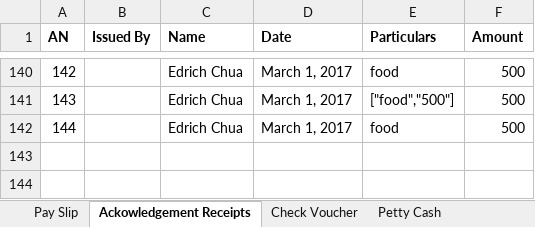
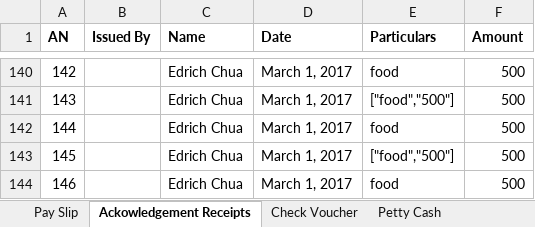
Before and after one commit to edrichhans/ApplesAndBerries, an Excel workbook: uploads/report.xlsx, sheet Ackowledgement Receipts, drawn as a sheet; only a part is shown, gaps mark what is left out; values as stored, in another font and other column widths than the file's, no borders; the diff names each change by its address in the sheet, - before the commit and + after, or states it on an @@ line.

```diff
--- a/uploads/report.xlsx (sheet Ackowledgement Receipts)
+++ b/uploads/report.xlsx (sheet Ackowledgement Receipts)
+row 143: 145 |  | Edrich Chua | March 1, 2017 | ["food","500"] | 500
+row 144: 146 |  | Edrich Chua | March 1, 2017 | food | 500
```
Also changed, not shown: sheet Pay Slip, sheet Petty Cash, sheet Check Voucher, 4 other files.
